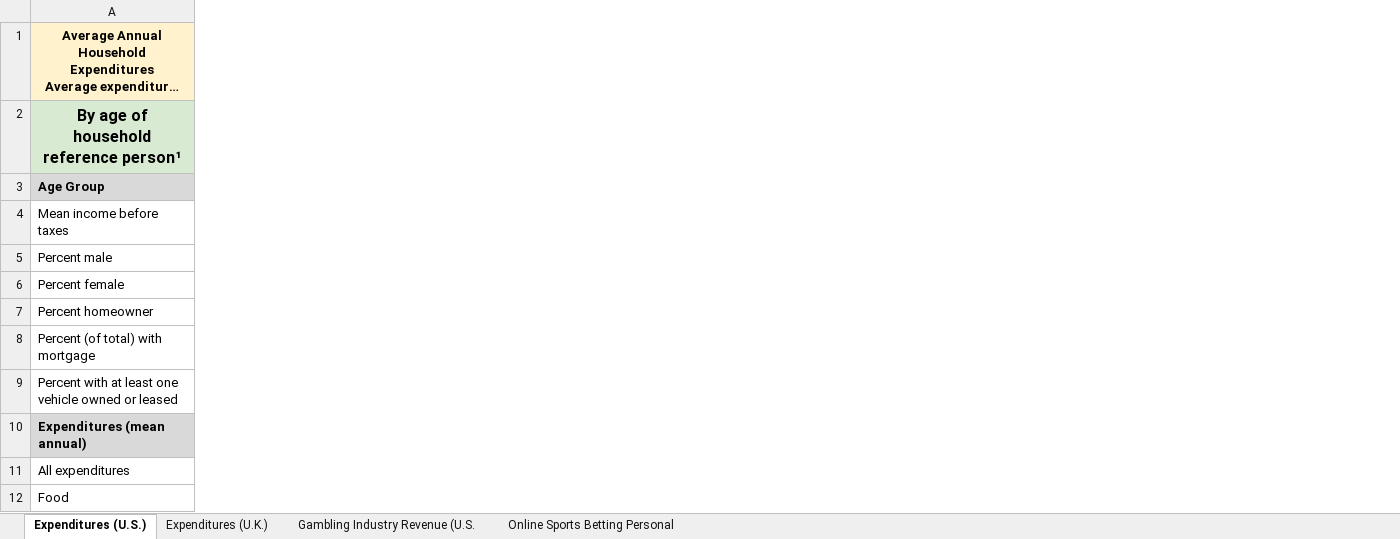
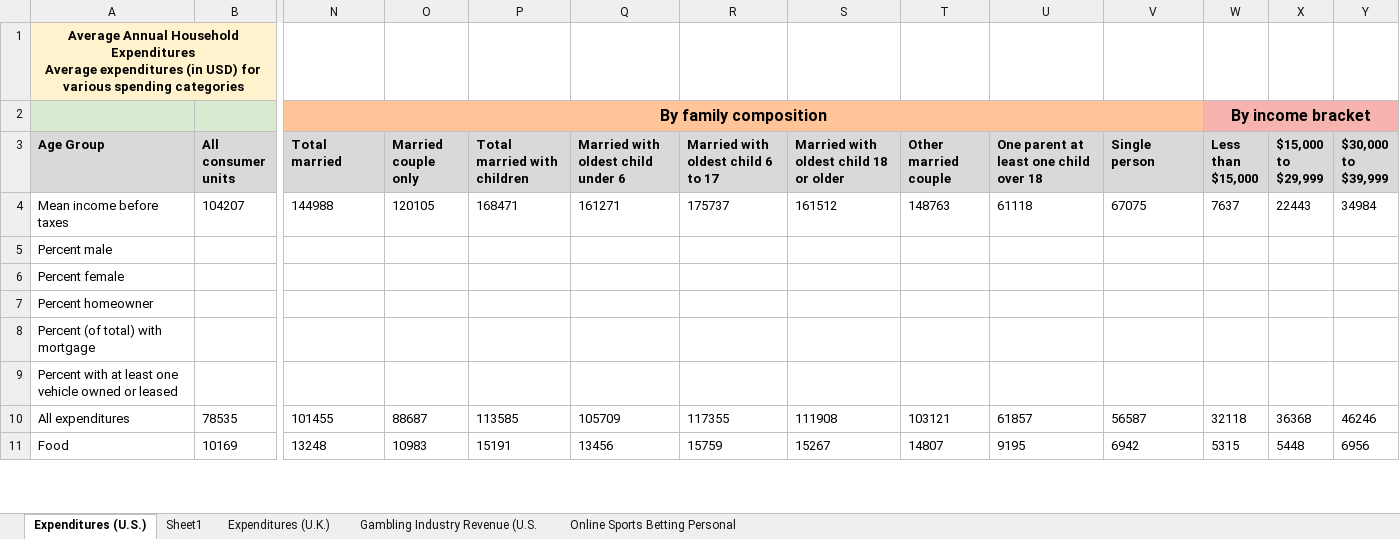
Before and after one commit to coreylu2027/M3Challenge2026, an Excel workbook: M3-Challenge-Problem-Data-2026.xlsx, sheet Expenditures (U.S.), drawn as a sheet; only a part is shown, gaps mark what is left out; long unchanged cells end in …; values as stored, in another font and other column widths than the file's, no borders; charts and pictures not drawn; removed rows and columns are numbered as before the commit, all else as after; rows hold the shown columns only; the diff covers the shown part only; the diff names each change by its address in the sheet, - before the commit and + after, or states it on an @@ line.

```diff
--- a/M3-Challenge-Problem-Data-2026.xlsx (sheet Expenditures (U.S.))
+++ b/M3-Challenge-Problem-Data-2026.xlsx (sheet Expenditures (U.S.))
+sheet tab: Sheet1
+column B (All consumer units), rows 4-11: 104207 |  |  |  |  |  | 78535 | 10169
+column N (Total married), rows 4-11: 144988 |  |  |  |  |  | 101455 | 13248
+column O (Married couple only), rows 4-11: 120105 |  |  |  |  |  | 88687 | 10983
+column P (Total married with children), rows 4-11: 168471 |  |  |  |  |  | 113585 | 15191
+column Q, rows 3-11: Married with oldest child under 6 | 161271 |  |  |  |  |  | 105709 | 13456
+column R, rows 3-11: Married with oldest child 6 to 17 | 175737 |  |  |  |  |  | 117355 | 15759
+column S, rows 3-11: Married with oldest child 18 or older | 161512 |  |  |  |  |  | 111908 | 15267
+column T (Other married couple), rows 4-11: 148763 |  |  |  |  |  | 103121 | 14807
+column U, rows 3-11: One parent at least one child over 18 | 61118 |  |  |  |  |  | 61857 | 9195
+column V (Single person), rows 4-11: 67075 |  |  |  |  |  | 56587 | 6942
+column W (Less than $15,000), rows 4-11: 7637 |  |  |  |  |  | 32118 | 5315
+column X ($15,000 to $29,999), rows 4-11: 22443 |  |  |  |  |  | 36368 | 5448
+column Y ($30,000 to $39,999), rows 4-11: 34984 |  |  |  |  |  | 46246 | 6956
-row 2: By age of household reference person¹
+row 2:  |  | By family composition |  |  |  |  |  |  |  |  | By income bracket
-row 10: Expenditures (mean annual)
```
Also changed, not shown: 1 added row, 6 added columns and 133 edited cells elsewhere in this sheet, sheet Gambling Industry Revenue (U.S., charts or pictures, 2 other files.
